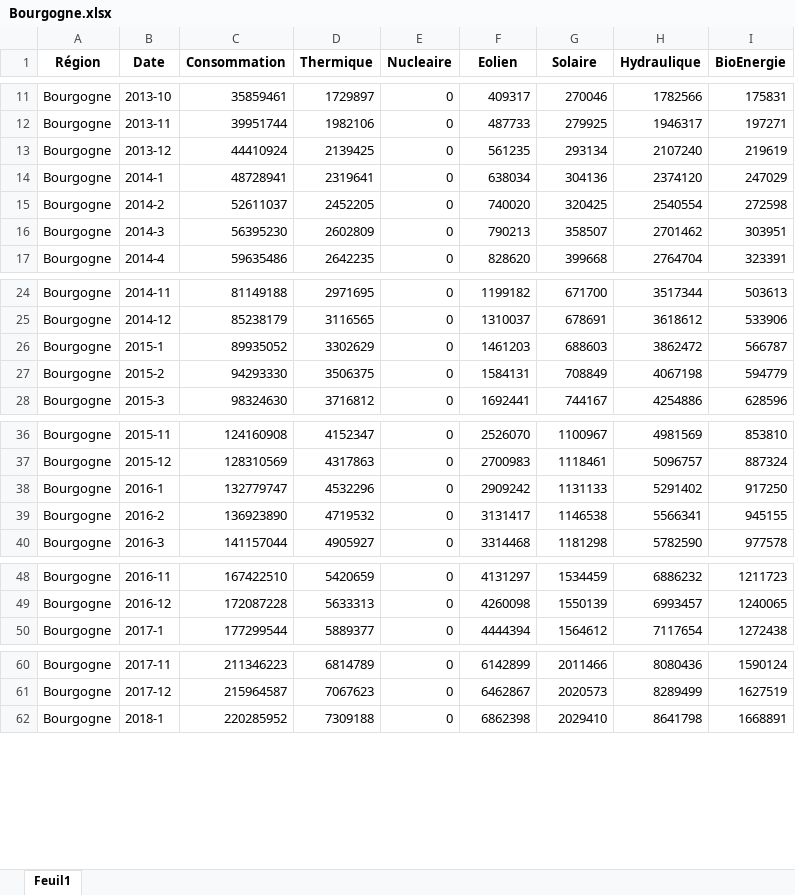
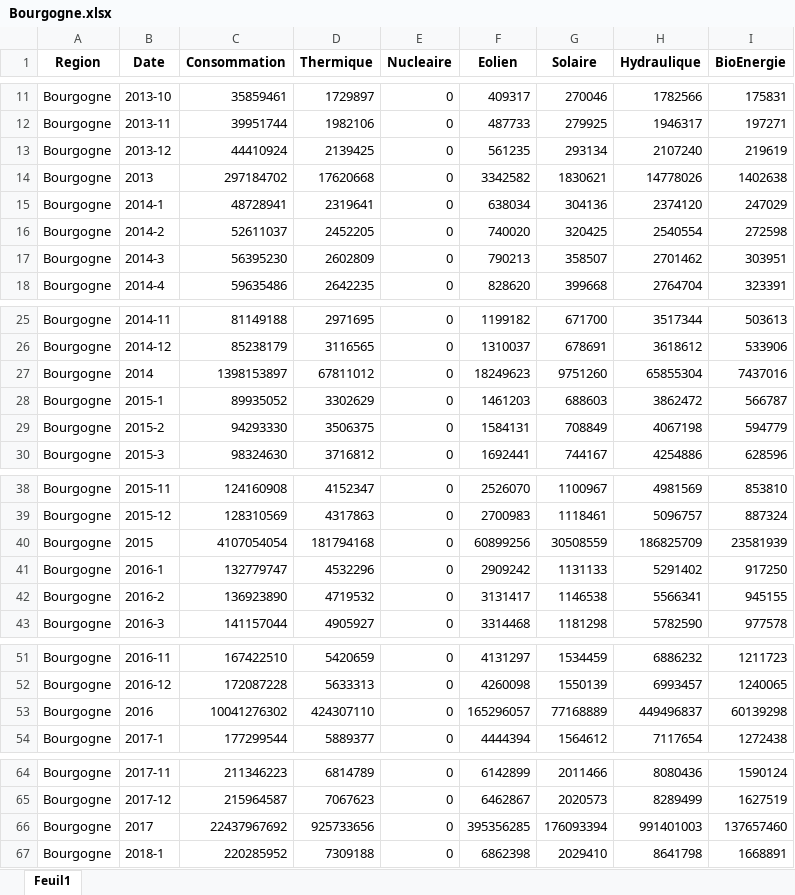
Before and after one commit to danphannguyen/EnerViz, an Excel workbook: Data Mix/Resultat/Bourgogne.xlsx, sheet Feuil1, drawn as a sheet; only a part is shown, gaps mark what is left out; values as stored, in another font and other column widths than the file's, no borders; the diff covers the shown part only; the diff names each change by its address in the sheet, - before the commit and + after, or states it on an @@ line.

```diff
--- a/Data Mix/Resultat/Bourgogne.xlsx (sheet Feuil1)
+++ b/Data Mix/Resultat/Bourgogne.xlsx (sheet Feuil1)
-A1: Région
+A1: Region
+row 14: Bourgogne | 2013 | 297184702 | 17620668 | 0 | 3342582 | 1830621 | 14778026 | 1402638
+row 27: Bourgogne | 2014 | 1398153897 | 67811012 | 0 | 18249623 | 9751260 | 65855304 | 7437016
+row 40: Bourgogne | 2015 | 4107054054 | 181794168 | 0 | 60899256 | 30508559 | 186825709 | 23581939
+row 53: Bourgogne | 2016 | 10041276302 | 424307110 | 0 | 165296057 | 77168889 | 449496837 | 60139298
+row 66: Bourgogne | 2017 | 22437967692 | 925733656 | 0 | 395356285 | 176093394 | 991401003 | 137657460
```
Also changed, not shown: 4 added rows elsewhere in this sheet, Data Mix/Resultat/Auvergne.xlsx, Data Mix/Resultat/Bretagne.xlsx, 12 other files.
